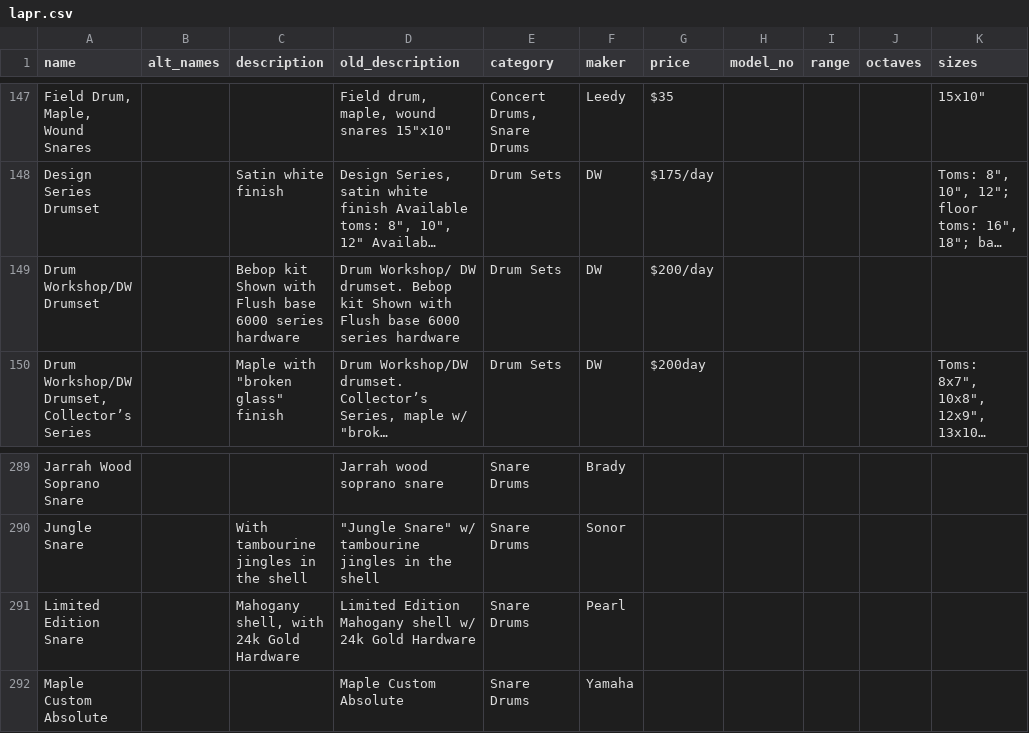
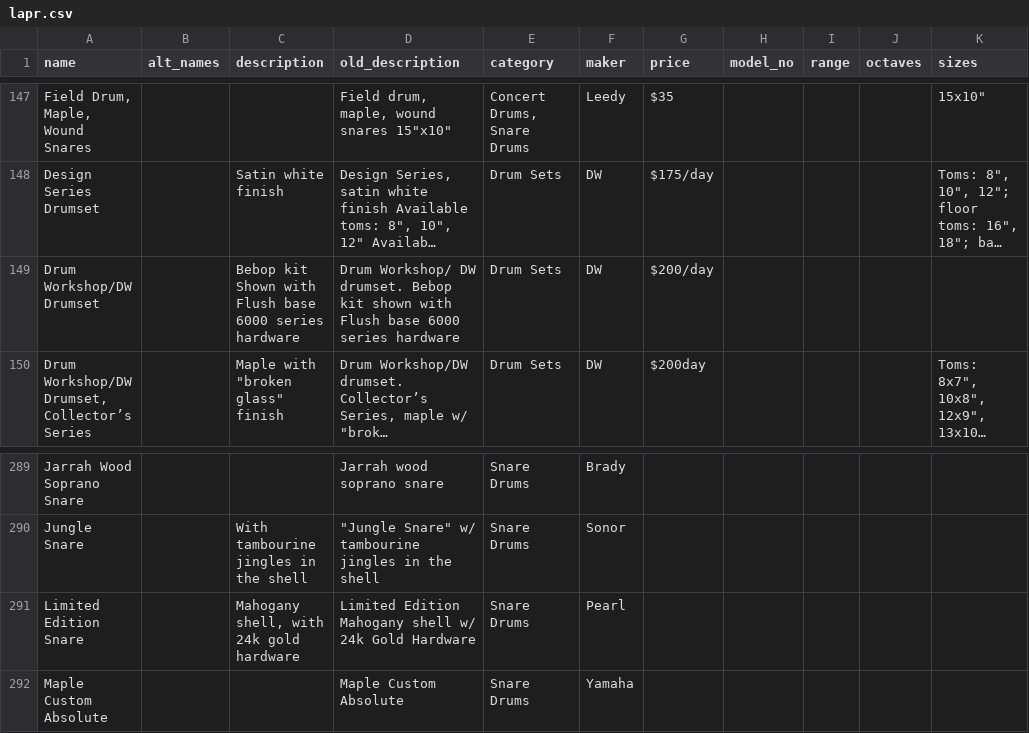
Before and after one commit to pixelsnob/lapr, a CSV file: docs/lapr.csv, drawn as a sheet; only a part is shown, gaps mark what is left out; long unchanged cells end in …; the diff covers the shown part only; the diff names each change by its address in the sheet, - before the commit and + after, or states it on an @@ line.

```diff
--- a/docs/lapr.csv
+++ b/docs/lapr.csv
-D149 (old_description): …Bebop kit Shown with Flush…
+D149 (old_description): …Bebop kit shown with Flush…
-C291 (description): Mahogany shell, with 24k Gold Hardware
+C291 (description): Mahogany shell, with 24k gold hardware
```
Also changed, not shown: 10 edited cells elsewhere in this file, 4 other files.
